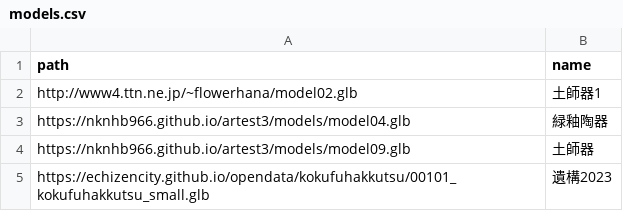
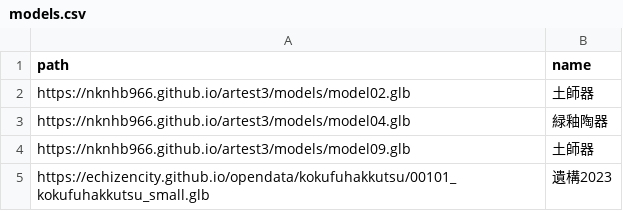
Before and after one commit to nknhb966/artest3, a CSV file: models.csv, drawn as a sheet; removed rows and columns are numbered as before the commit, all else as after; the diff names each change by its address in the sheet, - before the commit and + after, or states it on an @@ line.

Commit message:
Update models.csv

```diff
--- a/models.csv
+++ b/models.csv
-row 2: http://www4.ttn.ne.jp/~flowerhana/model02.glb | 土師器1
+row 2: https://nknhb966.github.io/artest3/models/model02.glb | 土師器
```
